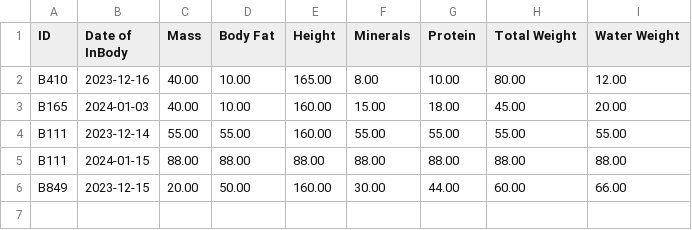
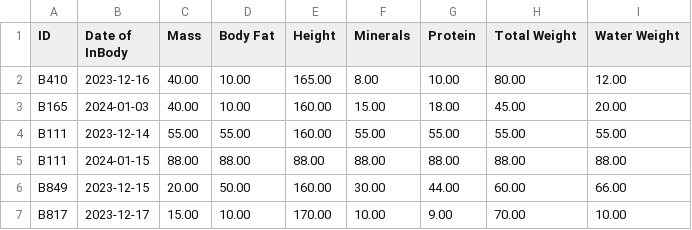
Before and after one commit to maryam-galal/Gym-Management-System, a CSV file: InBody.csv, drawn as a sheet; the diff names each change by its address in the sheet, - before the commit and + after, or states it on an @@ line.

```diff
--- a/InBody.csv
+++ b/InBody.csv
+row 7: B817 | 2023-12-17 | 15.00 | 10.00 | 170.00 | 10.00 | 9.00 | 70.00 | 10.00
```
Also changed, not shown: Registration.csv, Subscription.csv, 9 other files.
